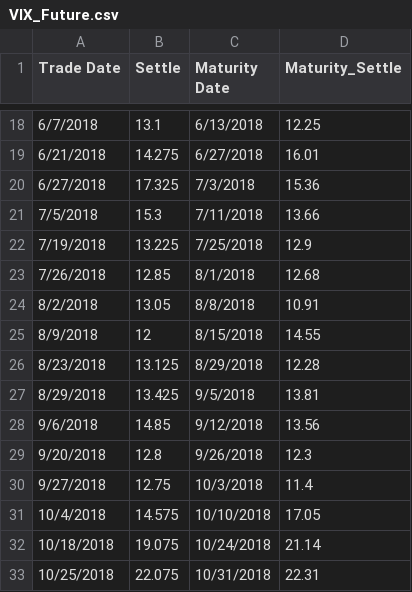
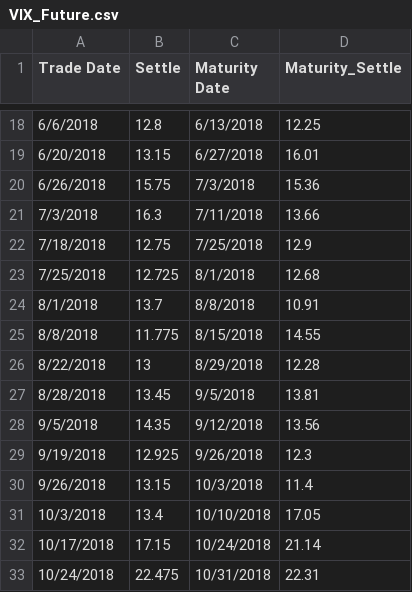
Before and after one commit to shanyi-brian/TSA-FinalProject, a CSV file: VIX_Future.csv, drawn as a sheet; only a part is shown, gaps mark what is left out; the diff covers the shown part only.

```diff
--- a/VIX_Future.csv
+++ b/VIX_Future.csv
@@ -18,16 +18,16 @@ Trade Date,Settle,Maturity Date,Maturity_Settle
-6/7/2018,13.1,6/13/2018,12.25
-6/21/2018,14.275,6/27/2018,16.01
-6/27/2018,17.325,7/3/2018,15.36
-7/5/2018,15.3,7/11/2018,13.66
-7/19/2018,13.225,7/25/2018,12.9
-7/26/2018,12.85,8/1/2018,12.68
-8/2/2018,13.05,8/8/2018,10.91
-8/9/2018,12,8/15/2018,14.55
-8/23/2018,13.125,8/29/2018,12.28
-8/29/2018,13.425,9/5/2018,13.81
-9/6/2018,14.85,9/12/2018,13.56
-9/20/2018,12.8,9/26/2018,12.3
-9/27/2018,12.75,10/3/2018,11.4
-10/4/2018,14.575,10/10/2018,17.05
-10/18/2018,19.075,10/24/2018,21.14
-10/25/2018,22.075,10/31/2018,22.31
+6/6/2018,12.8,6/13/2018,12.25
+6/20/2018,13.15,6/27/2018,16.01
+6/26/2018,15.75,7/3/2018,15.36
+7/3/2018,16.3,7/11/2018,13.66
+7/18/2018,12.75,7/25/2018,12.9
+7/25/2018,12.725,8/1/2018,12.68
+8/1/2018,13.7,8/8/2018,10.91
+8/8/2018,11.775,8/15/2018,14.55
+8/22/2018,13,8/29/2018,12.28
+8/28/2018,13.45,9/5/2018,13.81
+9/5/2018,14.35,9/12/2018,13.56
+9/19/2018,12.925,9/26/2018,12.3
+9/26/2018,13.15,10/3/2018,11.4
+10/3/2018,13.4,10/10/2018,17.05
+10/17/2018,17.15,10/24/2018,21.14
+10/24/2018,22.475,10/31/2018,22.31
```
Also changed, not shown: 124 edited cells elsewhere in this file, 2 other files.
